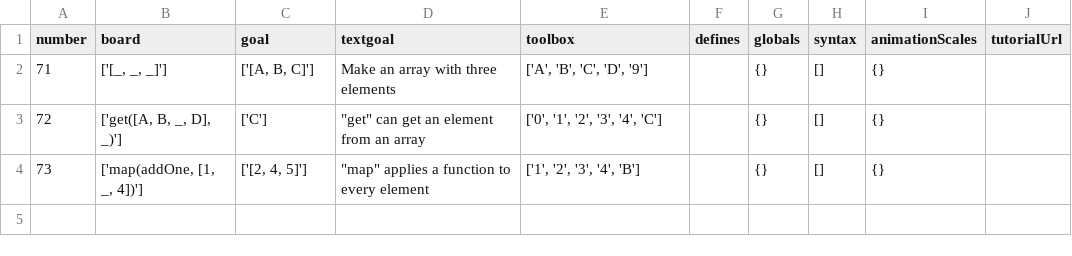
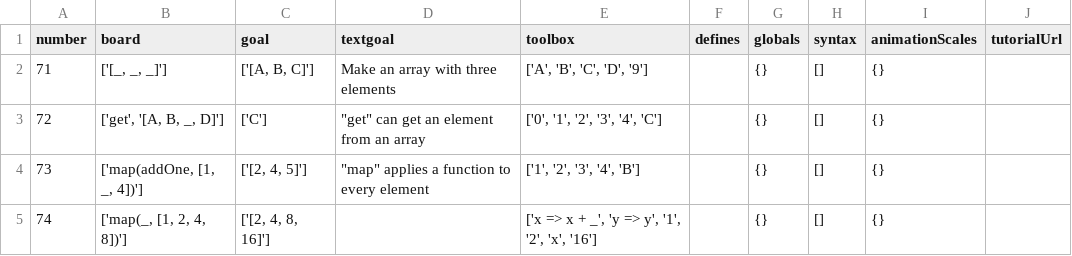
Before and after one commit to laptou/reduct, a CSV file: chapterutil/levels/lists-intro.csv, drawn as a sheet.

Commit message:
Added another level

```diff
--- a/chapterutil/levels/lists-intro.csv
+++ b/chapterutil/levels/lists-intro.csv
@@ -2,3 +2,4 @@ number,board,goal,textgoal,toolbox,defines,globals,syntax,animationScales,tutori
 71,"['[_, _, _]']","['[A, B, C]']",Make an array with three elements,"['A', 'B', 'C', 'D', '9']",,{},[],{},
-72,"['get([A, B, _, D], _)']",['C'],"""get"" can get an element from an array","['0', '1', '2', '3', '4', 'C']",,{},[],{},
+72,"['get', '[A, B, _, D]']",['C'],"""get"" can get an element from an array","['0', '1', '2', '3', '4', 'C']",,{},[],{},
 73,"['map(addOne, [1, _, 4])']","['[2, 4, 5]']","""map"" applies a function to every element","['1', '2', '3', '4', 'B']",,{},[],{},
+74,"['map(_, [1, 2, 4, 8])']","['[2, 4, 8, 16]']",,"['x => x + _', 'y => y', '1', '2', 'x', '16']",,{},[],{},
```
Also changed, not shown: 1 other file.
